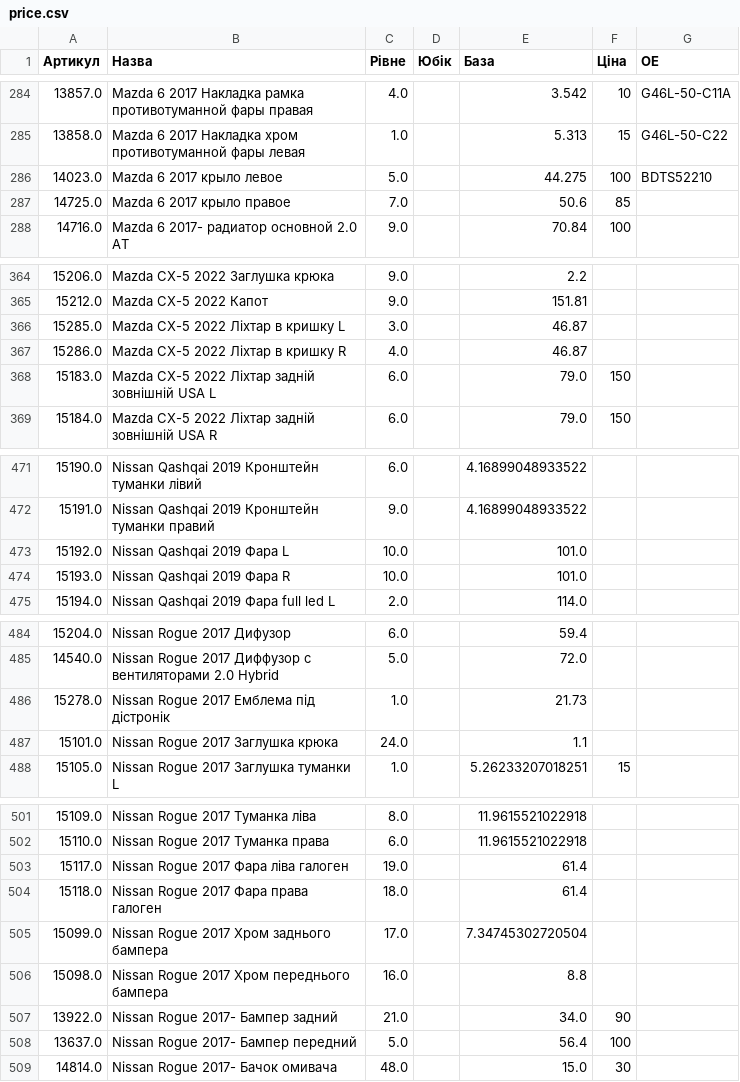
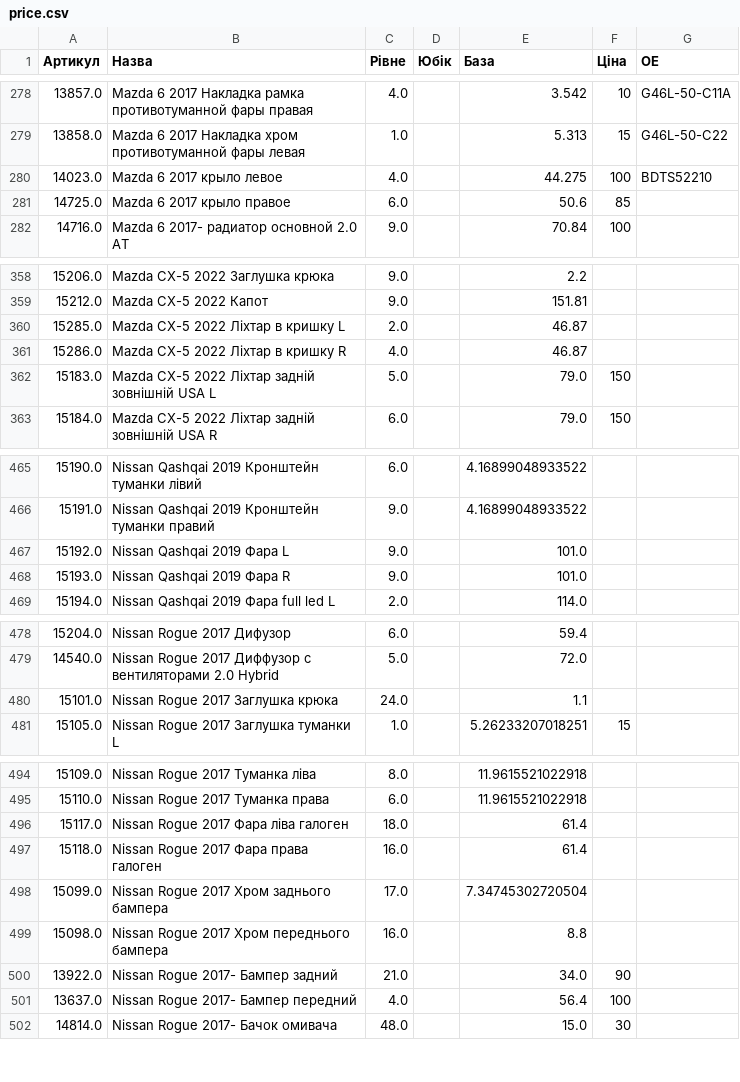
Before and after one commit to vladimircity/streamlitdepl, a CSV file: price.csv, drawn as a sheet; only a part is shown, gaps mark what is left out; the diff covers the shown part only.

```diff
--- a/price.csv
+++ b/price.csv
@@ -294,4 +288,4 @@
 13858.0,Mazda 6 2017 Накладка хром противотуманной фары левая,1.0, ,5.313,15,G46L-50-C22
-14023.0,Mazda 6 2017 крыло левое,5.0, ,44.275,100,BDTS52210
-14725.0,Mazda 6 2017 крыло правое,7.0, ,50.6,85,
+14023.0,Mazda 6 2017 крыло левое,4.0, ,44.275,100,BDTS52210
+14725.0,Mazda 6 2017 крыло правое,6.0, ,50.6,85,
 14716.0,Mazda 6 2017- радиатор основной 2.0 AT,9.0, ,70.84,100,
@@ -374,5 +368,5 @@
 15212.0,Mazda CX-5 2022 Капот,9.0, ,151.81,,
-15285.0,Mazda CX-5 2022 Ліхтар в кришку L,3.0, ,46.87,,
+15285.0,Mazda CX-5 2022 Ліхтар в кришку L,2.0, ,46.87,,
 15286.0,Mazda CX-5 2022 Ліхтар в кришку R,4.0, ,46.87,,
-15183.0,Mazda CX-5 2022 Ліхтар задній зовнішній USA L,6.0, ,79.0,150,
+15183.0,Mazda CX-5 2022 Ліхтар задній зовнішній USA L,5.0, ,79.0,150,
 15184.0,Mazda CX-5 2022 Ліхтар задній зовнішній USA R,6.0, ,79.0,150,
@@ -481,4 +475,4 @@
 15191.0,Nissan Qashqai 2019 Кронштейн туманки правий,9.0, ,4.16899048933522,,
-15192.0,Nissan Qashqai 2019 Фара L,10.0, ,101.0,,
-15193.0,Nissan Qashqai 2019 Фара R,10.0, ,101.0,,
+15192.0,Nissan Qashqai 2019 Фара L,9.0, ,101.0,,
+15193.0,Nissan Qashqai 2019 Фара R,9.0, ,101.0,,
 15194.0,Nissan Qashqai 2019 Фара full led L,2.0, ,114.0,,
@@ -494,3 +488,2 @@
 14540.0,Nissan Rogue 2017 Диффузор с вентиляторами 2.0 Hybrid,5.0, ,72.0,,
-15278.0,Nissan Rogue 2017 Емблема під дістронік,1.0, ,21.73,,
 15101.0,Nissan Rogue 2017 Заглушка крюка,24.0, ,1.1,,
@@ -511,4 +504,4 @@
 15110.0,Nissan Rogue 2017 Туманка права,6.0, ,11.9615521022918,,
-15117.0,Nissan Rogue 2017 Фара ліва галоген,19.0, ,61.4,,
-15118.0,Nissan Rogue 2017 Фара права галоген,18.0, ,61.4,,
+15117.0,Nissan Rogue 2017 Фара ліва галоген,18.0, ,61.4,,
+15118.0,Nissan Rogue 2017 Фара права галоген,16.0, ,61.4,,
 15099.0,Nissan Rogue 2017 Хром заднього бампера,17.0, ,7.34745302720504,,
@@ -516,3 +509,3 @@
 13922.0,Nissan Rogue 2017- Бампер задний,21.0, ,34.0,90,
-13637.0,Nissan Rogue 2017- Бампер передний,5.0, ,56.4,100,
+13637.0,Nissan Rogue 2017- Бампер передний,4.0, ,56.4,100,
 14814.0,Nissan Rogue 2017- Бачок омивача,48.0, ,15.0,30,
```
Also changed, not shown: 6 removed rows and 29 edited cells elsewhere in this file.
